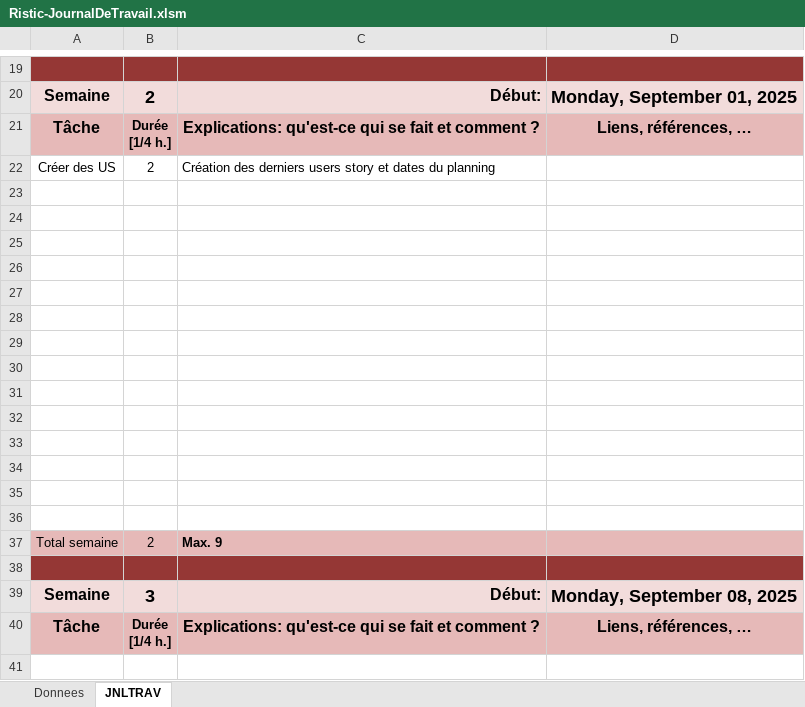
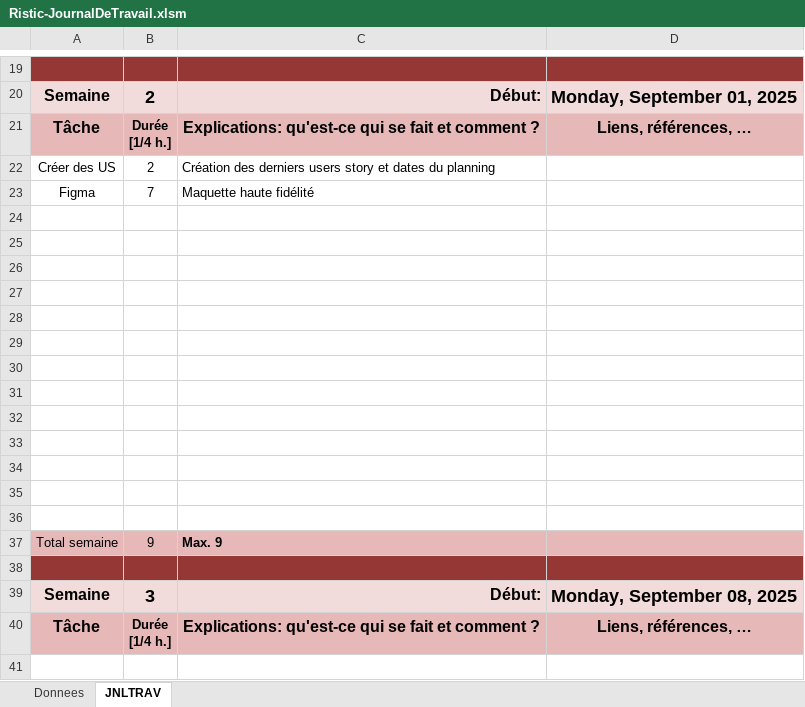
Before and after one commit to Chris0xdeadbeef/P_FUN, an Excel workbook: Doc/Ristic-JournalDeTravail.xlsm, sheet JNLTRAV, drawn as a sheet; only a part is shown, gaps mark what is left out; values as stored, in another font and other column widths than the file's, no borders; charts and pictures not drawn; removed rows and columns are numbered as before the commit, all else as after; the diff names each change by its address in the sheet, - before the commit and + after, or states it on an @@ line.

Commit message:
doc(JDT): mise a jour du journal

```diff
--- a/Doc/Ristic-JournalDeTravail.xlsm (sheet JNLTRAV)
+++ b/Doc/Ristic-JournalDeTravail.xlsm (sheet JNLTRAV)
+row 23: Figma | 7 | Maquette haute fidélité
-row 36: (empty)
-B37: 2
+B37: 9
```
Also changed, not shown: sheet Donnees.
